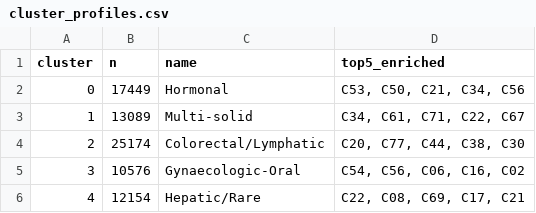
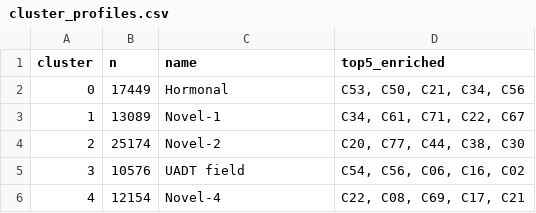
Before and after one commit to jnynlin/taiwan-cancer-registry, a CSV file: dl_vae/results/03_latent/cluster_profiles.csv, drawn as a sheet.

```diff
--- a/dl_vae/results/03_latent/cluster_profiles.csv
+++ b/dl_vae/results/03_latent/cluster_profiles.csv
@@ -2,5 +2,5 @@ cluster,n,name,top5_enriched
 0,17449,Hormonal,"C53, C50, C21, C34, C56"
-1,13089,Multi-solid,"C34, C61, C71, C22, C67"
-2,25174,Colorectal/Lymphatic,"C20, C77, C44, C38, C30"
-3,10576,Gynaecologic-Oral,"C54, C56, C06, C16, C02"
-4,12154,Hepatic/Rare,"C22, C08, C69, C17, C21"
+1,13089,Novel-1,"C34, C61, C71, C22, C67"
+2,25174,Novel-2,"C20, C77, C44, C38, C30"
+3,10576,UADT field,"C54, C56, C06, C16, C02"
+4,12154,Novel-4,"C22, C08, C69, C17, C21"
```
Also changed, not shown: dl_vae/results/03_latent/axis_interpretation.csv, 4 other files.
